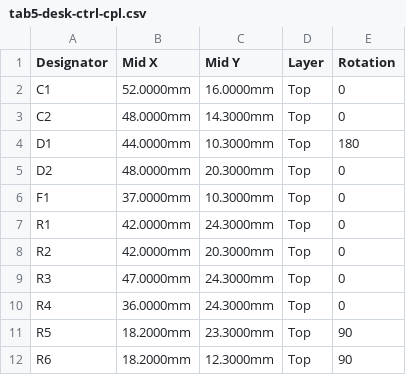
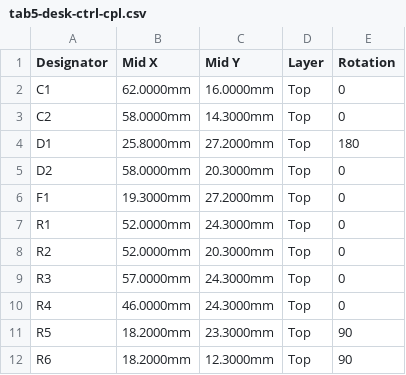
Before and after one commit to wtb04/smart-flexispot, a CSV file: pcb/fab/tab5-desk-ctrl-cpl.csv, drawn as a sheet.

```diff
--- a/pcb/fab/tab5-desk-ctrl-cpl.csv
+++ b/pcb/fab/tab5-desk-ctrl-cpl.csv
@@ -1,11 +1,11 @@
 Designator,Mid X,Mid Y,Layer,Rotation
-C1,52.0000mm,16.0000mm,Top,0
-C2,48.0000mm,14.3000mm,Top,0
-D1,44.0000mm,10.3000mm,Top,180
-D2,48.0000mm,20.3000mm,Top,0
-F1,37.0000mm,10.3000mm,Top,0
-R1,42.0000mm,24.3000mm,Top,0
-R2,42.0000mm,20.3000mm,Top,0
-R3,47.0000mm,24.3000mm,Top,0
-R4,36.0000mm,24.3000mm,Top,0
+C1,62.0000mm,16.0000mm,Top,0
+C2,58.0000mm,14.3000mm,Top,0
+D1,25.8000mm,27.2000mm,Top,180
+D2,58.0000mm,20.3000mm,Top,0
+F1,19.3000mm,27.2000mm,Top,0
+R1,52.0000mm,24.3000mm,Top,0
+R2,52.0000mm,20.3000mm,Top,0
+R3,57.0000mm,24.3000mm,Top,0
+R4,46.0000mm,24.3000mm,Top,0
 R5,18.2000mm,23.3000mm,Top,90
```
Also changed, not shown: pcb/fab/tab5-desk-ctrl-hand-solder.csv, pcb/fab/tab5-desk-ctrl-pos-kicad.csv, 20 other files.
